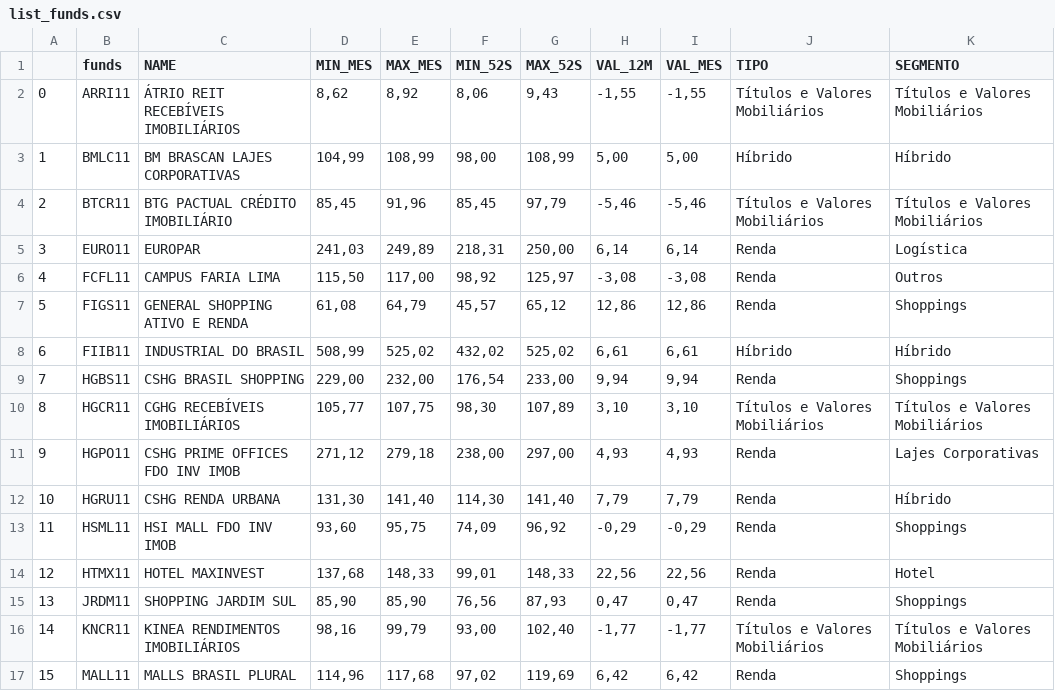
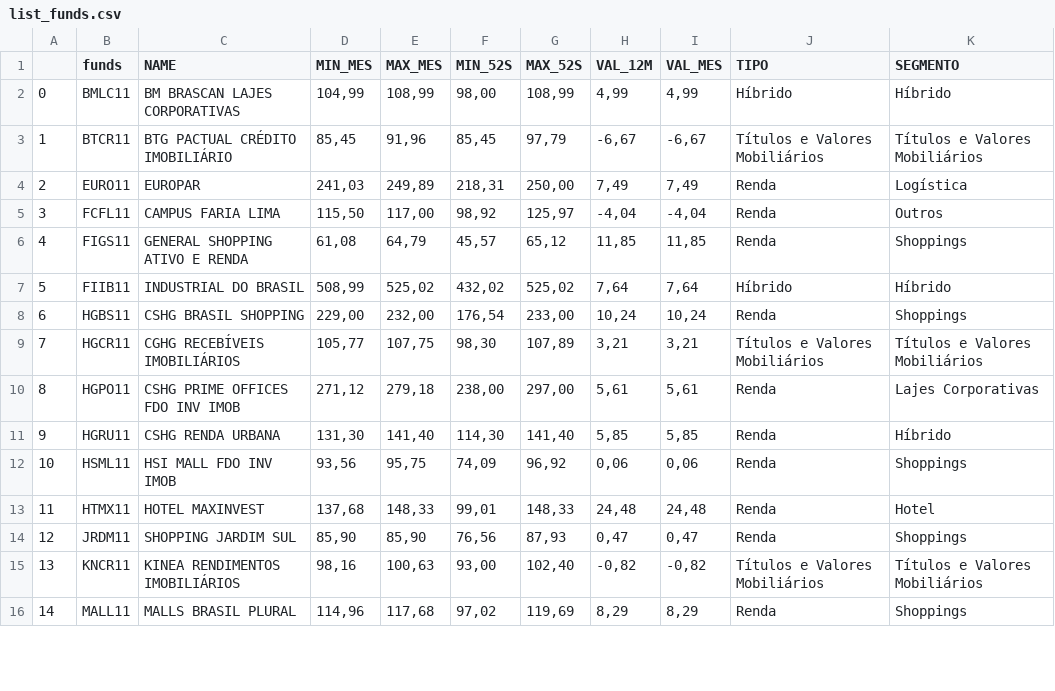
Before and after one commit to Scheinera/StatusInvest, a CSV file: list_funds.csv, drawn as a sheet; only a part is shown; removed rows and columns are numbered as before the commit, all else as after; the diff covers the shown part only; the diff names each change by its address in the sheet, - before the commit and + after, or states it on an @@ line.

```diff
--- a/list_funds.csv
+++ b/list_funds.csv
-row 2: 0 | ARRI11 | ÁTRIO REIT RECEBÍVEIS IMOBILIÁRIOS | 8,62 | 8,92 | 8,06 | 9,43 | -1,55 | -1,55 | Títulos e Valores Mobiliários | Títulos e Valores Mobiliários
@@ column A renumbered from row 2 down @@
-H2 (VAL_12M): 5,00
+H2 (VAL_12M): 4,99
-I2 (VAL_MES): 5,00
+I2 (VAL_MES): 4,99
-H3 (VAL_12M): -5,46
+H3 (VAL_12M): -6,67
-I3 (VAL_MES): -5,46
+I3 (VAL_MES): -6,67
-H4 (VAL_12M): 6,14
+H4 (VAL_12M): 7,49
-I4 (VAL_MES): 6,14
+I4 (VAL_MES): 7,49
-H5 (VAL_12M): -3,08
+H5 (VAL_12M): -4,04
-I5 (VAL_MES): -3,08
+I5 (VAL_MES): -4,04
-H6 (VAL_12M): 12,86
+H6 (VAL_12M): 11,85
-I6 (VAL_MES): 12,86
+I6 (VAL_MES): 11,85
-H7 (VAL_12M): 6,61
+H7 (VAL_12M): 7,64
-I7 (VAL_MES): 6,61
+I7 (VAL_MES): 7,64
-H8 (VAL_12M): 9,94
+H8 (VAL_12M): 10,24
-I8 (VAL_MES): 9,94
+I8 (VAL_MES): 10,24
-H9 (VAL_12M): 3,10
+H9 (VAL_12M): 3,21
-I9 (VAL_MES): 3,10
+I9 (VAL_MES): 3,21
-H10 (VAL_12M): 4,93
+H10 (VAL_12M): 5,61
-I10 (VAL_MES): 4,93
+I10 (VAL_MES): 5,61
-H11 (VAL_12M): 7,79
+H11 (VAL_12M): 5,85
-I11 (VAL_MES): 7,79
+I11 (VAL_MES): 5,85
-D12 (MIN_MES): 93,60
+D12 (MIN_MES): 93,56
-H12 (VAL_12M): -0,29
+H12 (VAL_12M): 0,06
-I12 (VAL_MES): -0,29
+I12 (VAL_MES): 0,06
-H13 (VAL_12M): 22,56
+H13 (VAL_12M): 24,48
-I13 (VAL_MES): 22,56
+I13 (VAL_MES): 24,48
-E15 (MAX_MES): 99,79
+E15 (MAX_MES): 100,63
-H15 (VAL_12M): -1,77
+H15 (VAL_12M): -0,82
-I15 (VAL_MES): -1,77
+I15 (VAL_MES): -0,82
-H16 (VAL_12M): 6,42
+H16 (VAL_12M): 8,29
-I16 (VAL_MES): 6,42
+I16 (VAL_MES): 8,29
```
Also changed, not shown: 1 removed row and 22 edited cells elsewhere in this file, funds.csv, international.csv, 8 other files.
